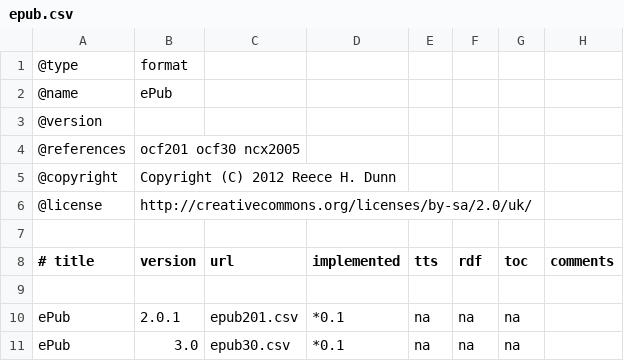
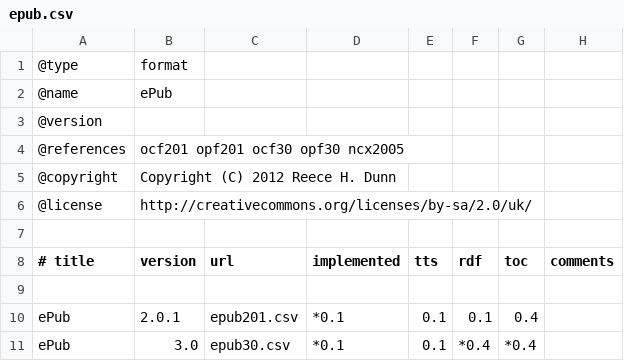
Before and after one commit to rhdunn/cainteoir-engine, a CSV file: docs/implementation-status/epub.csv, drawn as a sheet.

```diff
--- a/docs/implementation-status/epub.csv
+++ b/docs/implementation-status/epub.csv
@@ -3,3 +3,3 @@
 @version,
-@references,ocf201 ocf30 ncx2005
+@references,ocf201 opf201 ocf30 opf30 ncx2005
 @copyright,Copyright (C) 2012 Reece H. Dunn
@@ -9,3 +9,3 @@
 
-ePub,2.0.1,epub201.csv,*0.1,na,na,na,
-ePub,3.0,epub30.csv,*0.1,na,na,na,
+ePub,2.0.1,epub201.csv,*0.1,0.1,0.1,0.4,
+ePub,3.0,epub30.csv,*0.1,0.1,*0.4,*0.4,
```
Also changed, not shown: docs/implementation-status/document.csv, docs/implementation-status/ncx2005.csv, 8 other files.
